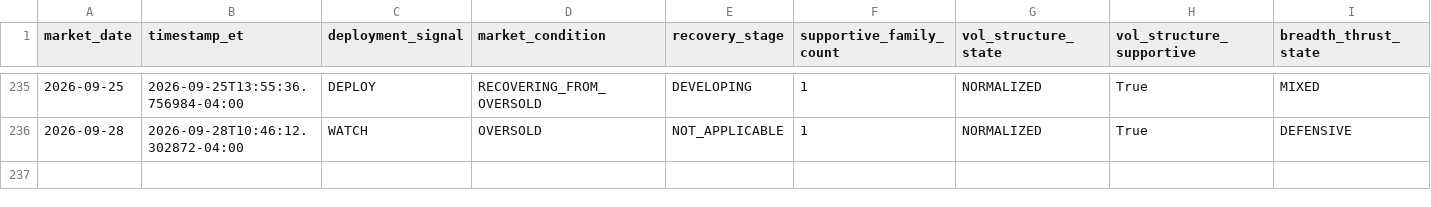
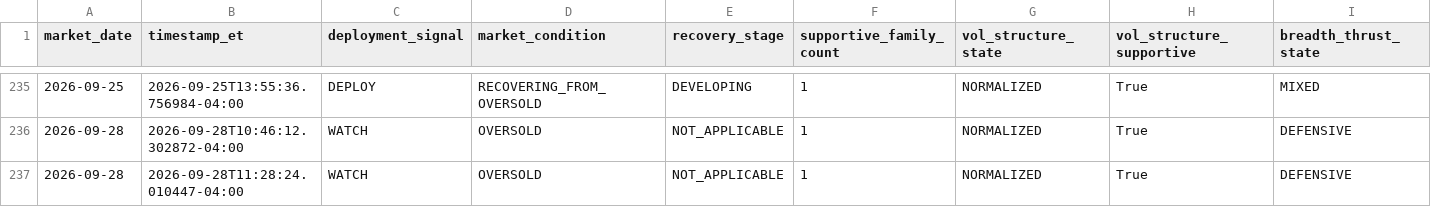
Before and after one commit to arjunthak0522/swing-intelligence, a CSV file: data/reentry/secondary_confirmation_history.csv, drawn as a sheet; only a part is shown, gaps mark what is left out; rows hold the shown columns only; the diff names each change by its address in the sheet, - before the commit and + after, or states it on an @@ line.

```diff
--- a/data/reentry/secondary_confirmation_history.csv
+++ b/data/reentry/secondary_confirmation_history.csv
+row 237: 2026-09-28 | 2026-09-28T11:28:24.010447-04:00 | WATCH | OVERSOLD | NOT_APPLICABLE | 1 | NORMALIZED | True | DEFENSIVE
```
Also changed, not shown: data/reentry/ndx_single_stock_skew_history.csv, 1 other file.
